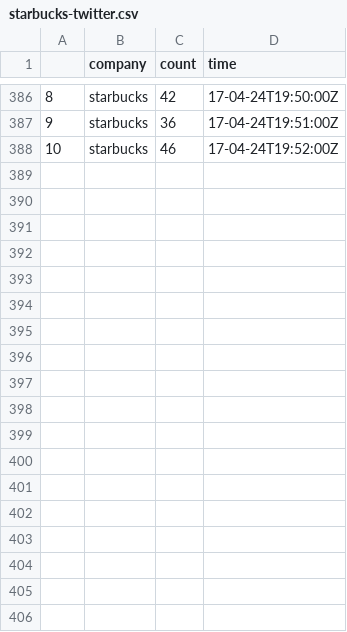
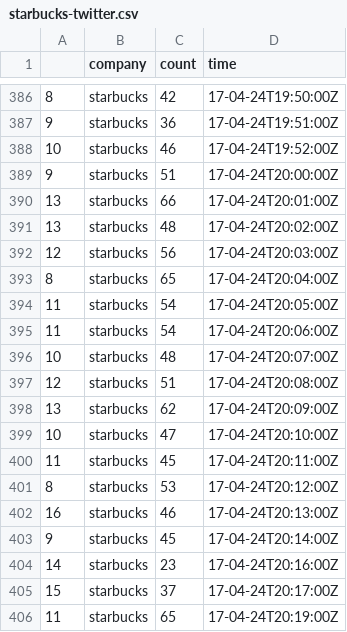
Before and after one commit to nmhegde/stocky, a CSV file: counts/starbucks-twitter.csv, drawn as a sheet; only a part is shown, gaps mark what is left out; the diff names each change by its address in the sheet, - before the commit and + after, or states it on an @@ line.

```diff
--- a/counts/starbucks-twitter.csv
+++ b/counts/starbucks-twitter.csv
+row 389: 9 | starbucks | 51 | 17-04-24T20:00:00Z
+row 390: 13 | starbucks | 66 | 17-04-24T20:01:00Z
+row 391: 13 | starbucks | 48 | 17-04-24T20:02:00Z
+row 392: 12 | starbucks | 56 | 17-04-24T20:03:00Z
+row 393: 8 | starbucks | 65 | 17-04-24T20:04:00Z
+row 394: 11 | starbucks | 54 | 17-04-24T20:05:00Z
+row 395: 11 | starbucks | 54 | 17-04-24T20:06:00Z
+row 396: 10 | starbucks | 48 | 17-04-24T20:07:00Z
+row 397: 12 | starbucks | 51 | 17-04-24T20:08:00Z
+row 398: 13 | starbucks | 62 | 17-04-24T20:09:00Z
+row 399: 10 | starbucks | 47 | 17-04-24T20:10:00Z
+row 400: 11 | starbucks | 45 | 17-04-24T20:11:00Z
+row 401: 8 | starbucks | 53 | 17-04-24T20:12:00Z
+row 402: 16 | starbucks | 46 | 17-04-24T20:13:00Z
+row 403: 9 | starbucks | 45 | 17-04-24T20:14:00Z
+row 404: 14 | starbucks | 23 | 17-04-24T20:16:00Z
+row 405: 15 | starbucks | 37 | 17-04-24T20:17:00Z
+row 406: 11 | starbucks | 65 | 17-04-24T20:19:00Z
```
Also changed, not shown: counts/discovery-twitter.csv, counts/facebook-twitter.csv, 38 other files.
